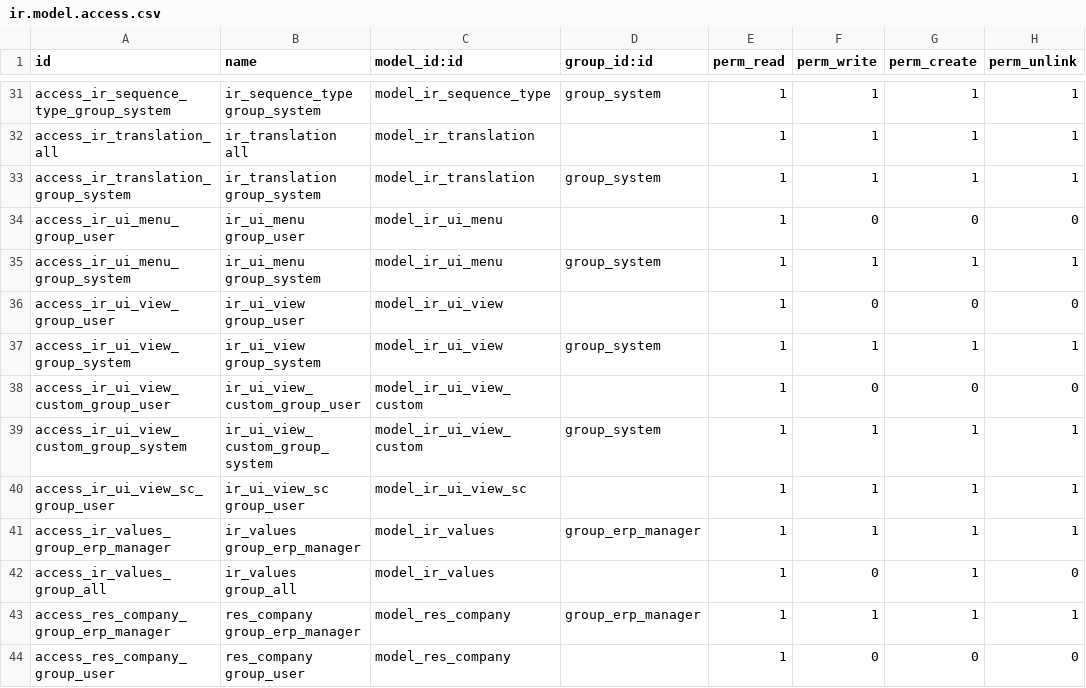
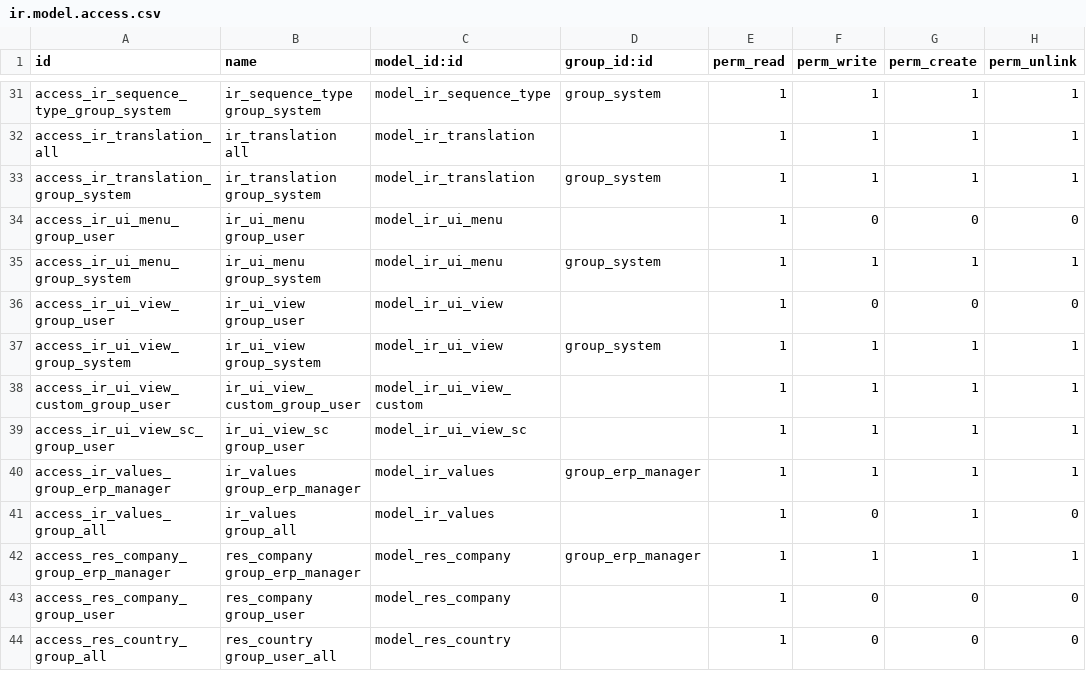
Before and after one commit to xrg/openerp-server, a CSV file: bin/addons/base/security/ir.model.access.csv, drawn as a sheet; only a part is shown, gaps mark what is left out; the shorter side is filled out with more unchanged rows.

Commit message:
[FIX] ir.ui.view.custom: fix access rights and rules
Anyone should have full access to their own
ir.ui.view.custom records, as this is the way
to customize dashboards. This is done with
full access for everybody + an access rule
that only grants this access on your own
records.

By Olivier Dony <odo@openerp.com>
Original Commit: 72d344891ae42c
Conflicts:
	openerp/addons/base/security/base_security.xml

```diff
--- a/bin/addons/base/security/ir.model.access.csv
+++ b/bin/addons/base/security/ir.model.access.csv
@@ -37,4 +37,3 @@
 "access_ir_ui_view_group_system","ir_ui_view group_system","model_ir_ui_view","group_system",1,1,1,1
-"access_ir_ui_view_custom_group_user","ir_ui_view_custom_group_user","model_ir_ui_view_custom",,1,0,0,0
-"access_ir_ui_view_custom_group_system","ir_ui_view_custom_group_system","model_ir_ui_view_custom","group_system",1,1,1,1
+"access_ir_ui_view_custom_group_user","ir_ui_view_custom_group_user","model_ir_ui_view_custom",,1,1,1,1
 "access_ir_ui_view_sc_group_user","ir_ui_view_sc group_user","model_ir_ui_view_sc",,1,1,1,1
```
Also changed, not shown: 1 other file.
